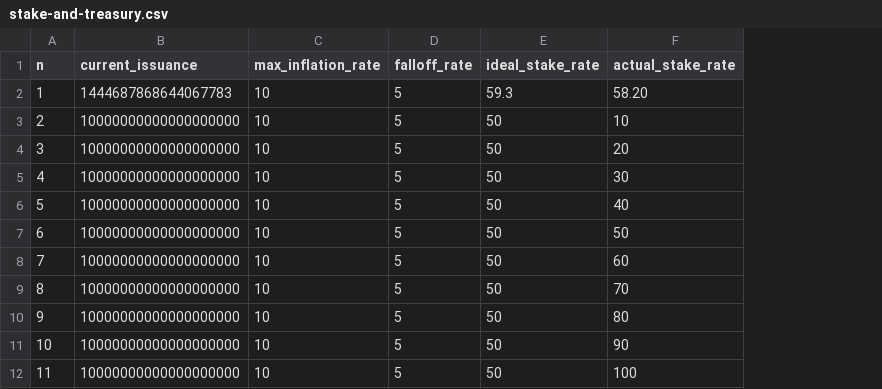
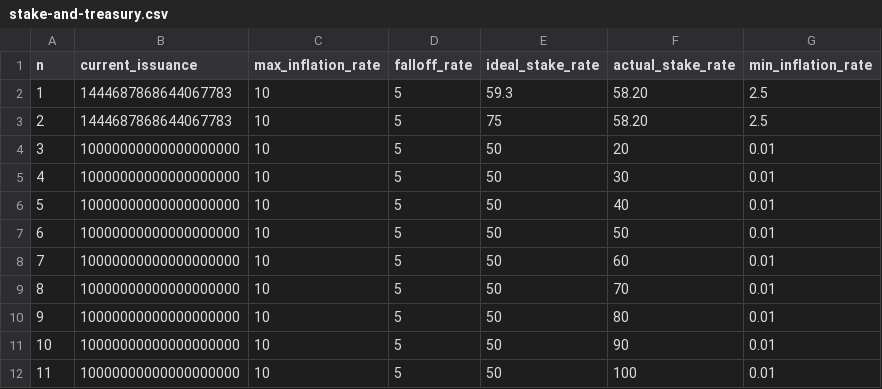
Before and after one commit to jonasW3F/runtimes, a CSV file: relay/polkadot/stake-and-treasury.csv, drawn as a sheet; the diff names each change by its address in the sheet, - before the commit and + after, or states it on an @@ line.

Commit message:
added min_inflation

```diff
--- a/relay/polkadot/stake-and-treasury.csv
+++ b/relay/polkadot/stake-and-treasury.csv
+column G (min_inflation_rate), rows 2-12: 2.5 | 2.5 | 0.01 | 0.01 | 0.01 | 0.01 | 0.01 | 0.01 | 0.01 | 0.01 | 0.01
-B3 (current_issuance): 10000000000000000000
+B3 (current_issuance): 1444687868644067783
-E3 (ideal_stake_rate): 50
+E3 (ideal_stake_rate): 75
-F3 (actual_stake_rate): 10
+F3 (actual_stake_rate): 58.20
```
Also changed, not shown: relay/polkadot/output.csv, 1 other file.
